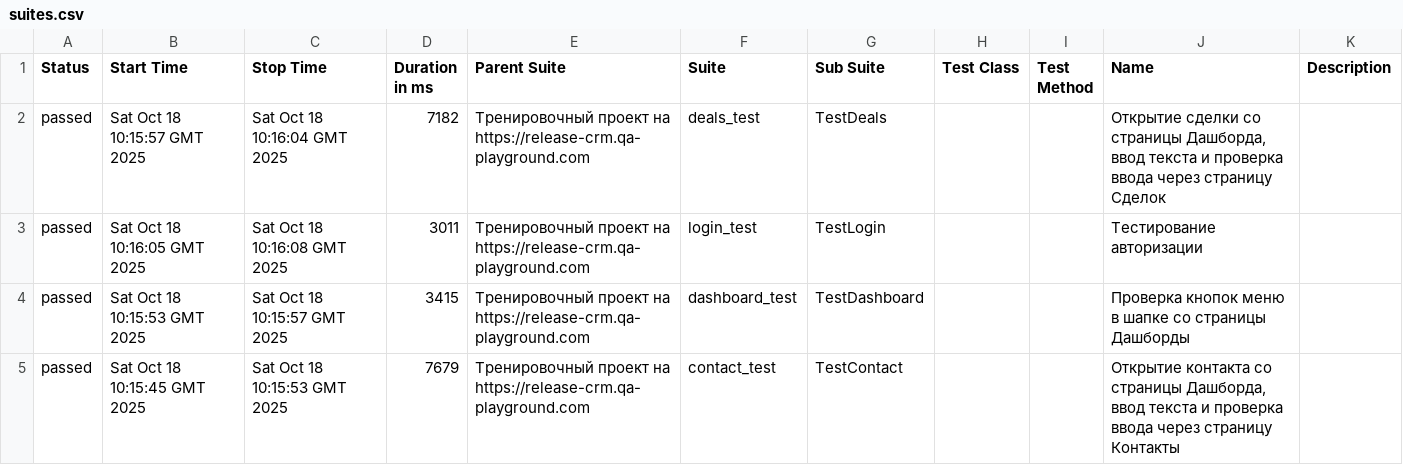
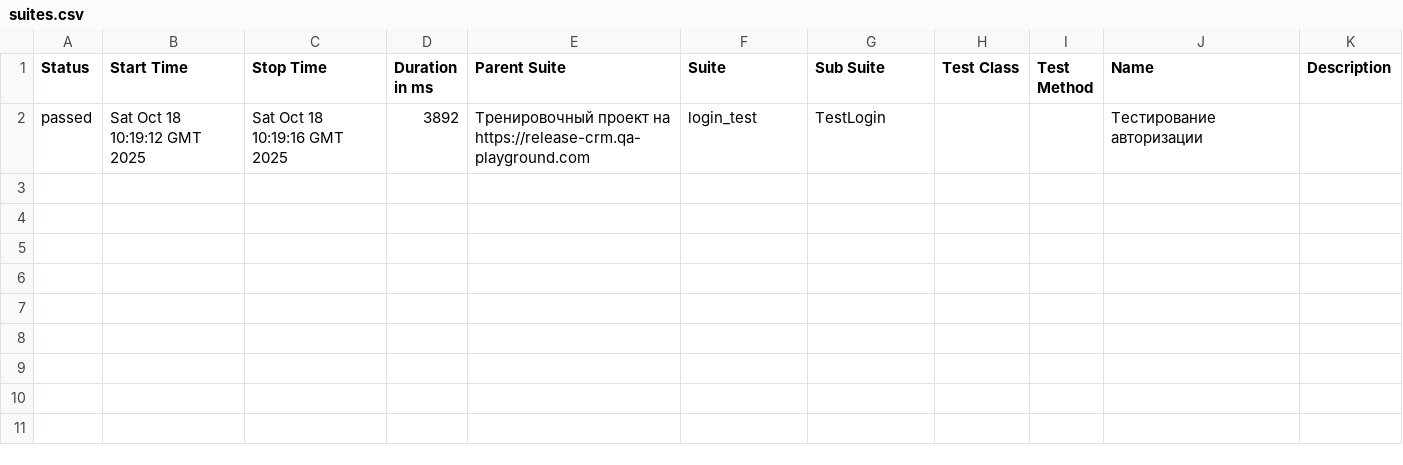
Before and after one commit to yaroslav1171717/Page_Object_Model_DZ, a CSV file: data/suites.csv, drawn as a sheet.

```diff
--- a/data/suites.csv
+++ b/data/suites.csv
@@ -1,5 +1,2 @@
 "Status","Start Time","Stop Time","Duration in ms","Parent Suite","Suite","Sub Suite","Test Class","Test Method","Name","Description"
-"passed","Sat Oct 18 10:15:57 GMT 2025","Sat Oct 18 10:16:04 GMT 2025","7182","Тренировочный проект на https://release-crm.qa-playground.com","deals_test","TestDeals","","","Открытие сделки со страницы Дашборда, ввод текста и проверка ввода через страницу Сделок",""
-"passed","Sat Oct 18 10:16:05 GMT 2025","Sat Oct 18 10:16:08 GMT 2025","3011","Тренировочный проект на https://release-crm.qa-playground.com","login_test","TestLogin","","","Тестирование авторизации",""
-"passed","Sat Oct 18 10:15:53 GMT 2025","Sat Oct 18 10:15:57 GMT 2025","3415","Тренировочный проект на https://release-crm.qa-playground.com","dashboard_test","TestDashboard","","","Проверка кнопок меню в шапке со страницы Дашборды",""
-"passed","Sat Oct 18 10:15:45 GMT 2025","Sat Oct 18 10:15:53 GMT 2025","7679","Тренировочный проект на https://release-crm.qa-playground.com","contact_test","TestContact","","","Открытие контакта со страницы Дашборда, ввод текста и проверка ввода через страницу Контакты",""
+"passed","Sat Oct 18 10:19:12 GMT 2025","Sat Oct 18 10:19:16 GMT 2025","3892","Тренировочный проект на https://release-crm.qa-playground.com","login_test","TestLogin","","","Тестирование авторизации",""
```
Also changed, not shown: 23 other files.
